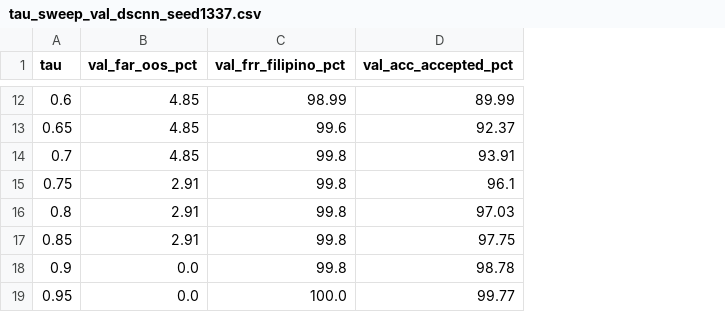
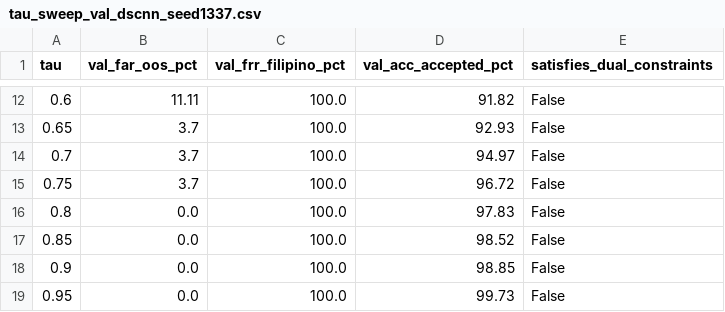
Before and after one commit to MisaelManingo/AI-231-Submissions-by-Misael, a CSV file: ME2 - Voice Command Model/exports/v2_20class/tau_sweep_val_dscnn_seed1337.csv, drawn as a sheet; only a part is shown, gaps mark what is left out; the diff covers the shown part only; the diff names each change by its address in the sheet, - before the commit and + after, or states it on an @@ line.

Commit message:
feat(me2): resolve Filipino speech starvation, add 4x oversampling, dual-constraint tau sweep, temperature scaling, and clean math formulas

```diff
--- a/ME2 - Voice Command Model/exports/v2_20class/tau_sweep_val_dscnn_seed1337.csv
+++ b/ME2 - Voice Command Model/exports/v2_20class/tau_sweep_val_dscnn_seed1337.csv
+column E (satisfies_dual_constraints), rows 12-19: all False
-B12 (val_far_oos_pct): 4.85
+B12 (val_far_oos_pct): 11.11
-C12 (val_frr_filipino_pct): 98.99
+C12 (val_frr_filipino_pct): 100.0
-D12 (val_acc_accepted_pct): 89.99
+D12 (val_acc_accepted_pct): 91.82
-B13:B14 (val_far_oos_pct): 4.85
+B13:B14 (val_far_oos_pct): 3.7
-C13 (val_frr_filipino_pct): 99.6
+C13 (val_frr_filipino_pct): 100.0
-D13 (val_acc_accepted_pct): 92.37
+D13 (val_acc_accepted_pct): 92.93
-C14:C18 (val_frr_filipino_pct): 99.8
+C14:C18 (val_frr_filipino_pct): 100.0
-D14 (val_acc_accepted_pct): 93.91
+D14 (val_acc_accepted_pct): 94.97
-B15 (val_far_oos_pct): 2.91
+B15 (val_far_oos_pct): 3.7
-D15 (val_acc_accepted_pct): 96.1
+D15 (val_acc_accepted_pct): 96.72
-B16:B17 (val_far_oos_pct): 2.91
+B16:B17 (val_far_oos_pct): 0.0
-D16 (val_acc_accepted_pct): 97.03
+D16 (val_acc_accepted_pct): 97.83
-D17 (val_acc_accepted_pct): 97.75
+D17 (val_acc_accepted_pct): 98.52
-D18 (val_acc_accepted_pct): 98.78
+D18 (val_acc_accepted_pct): 98.85
-D19 (val_acc_accepted_pct): 99.77
+D19 (val_acc_accepted_pct): 99.73
```
Also changed, not shown: 30 edited cells elsewhere in this file, ME2 - Voice Command Model/exports/v2_20class/tau_sweep_val_bcresnet_seed2026.csv, ME2 - Voice Command Model/exports/v2_20class/tau_sweep_val_bcresnet_seed42.csv, 36 other files.
